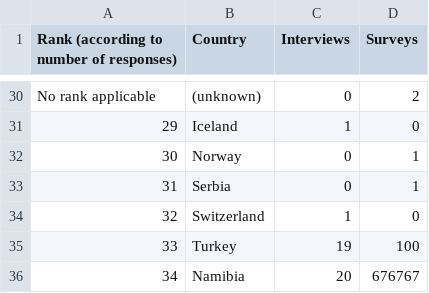
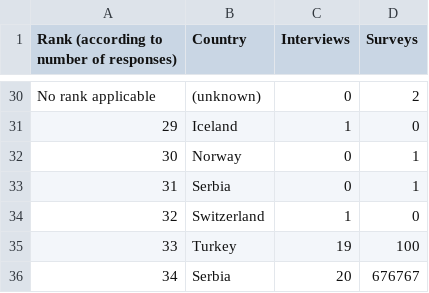
Before and after one commit to pikesley/SummaryStatsD1.4, a CSV file: EDSADemandAnalysis_CountryMethod.csv, drawn as a sheet; only a part is shown, gaps mark what is left out.

```diff
--- a/EDSADemandAnalysis_CountryMethod.csv
+++ b/EDSADemandAnalysis_CountryMethod.csv
@@ -35,2 +35,2 @@ No rank applicable,(unknown),0,2
 33,Turkey,19,100
-34,Namibia,20,676767
+34,Serbia,20,676767
```
